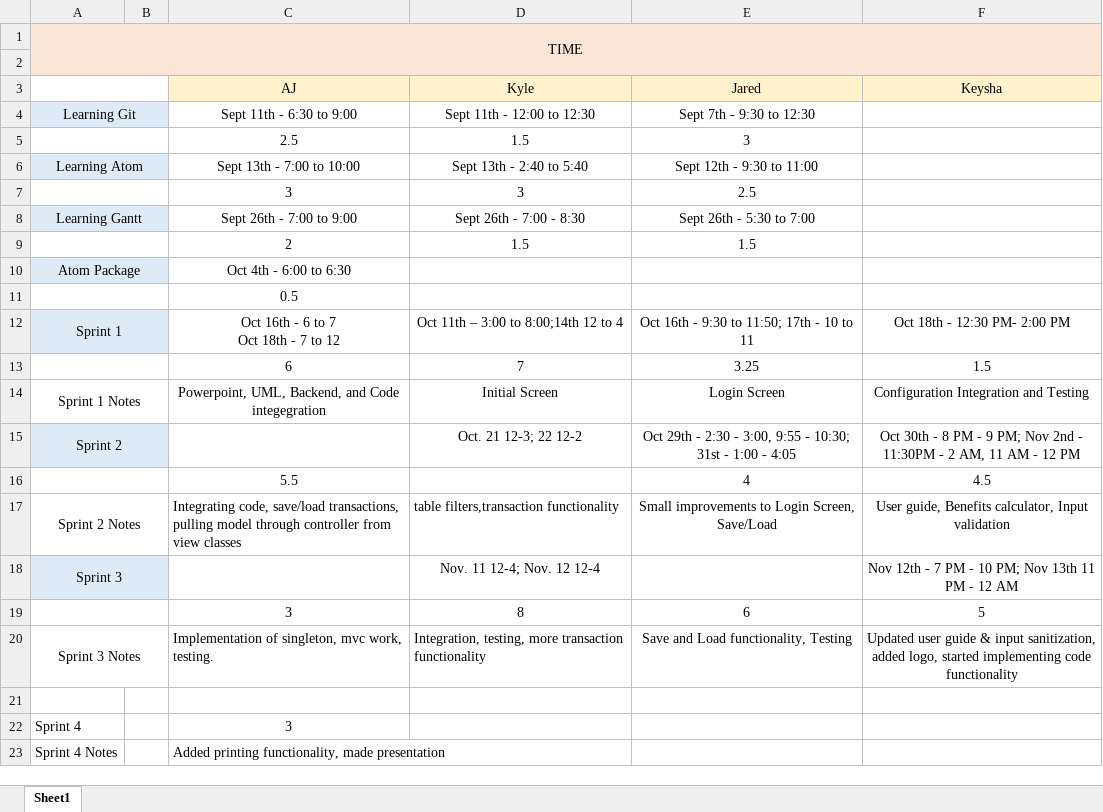
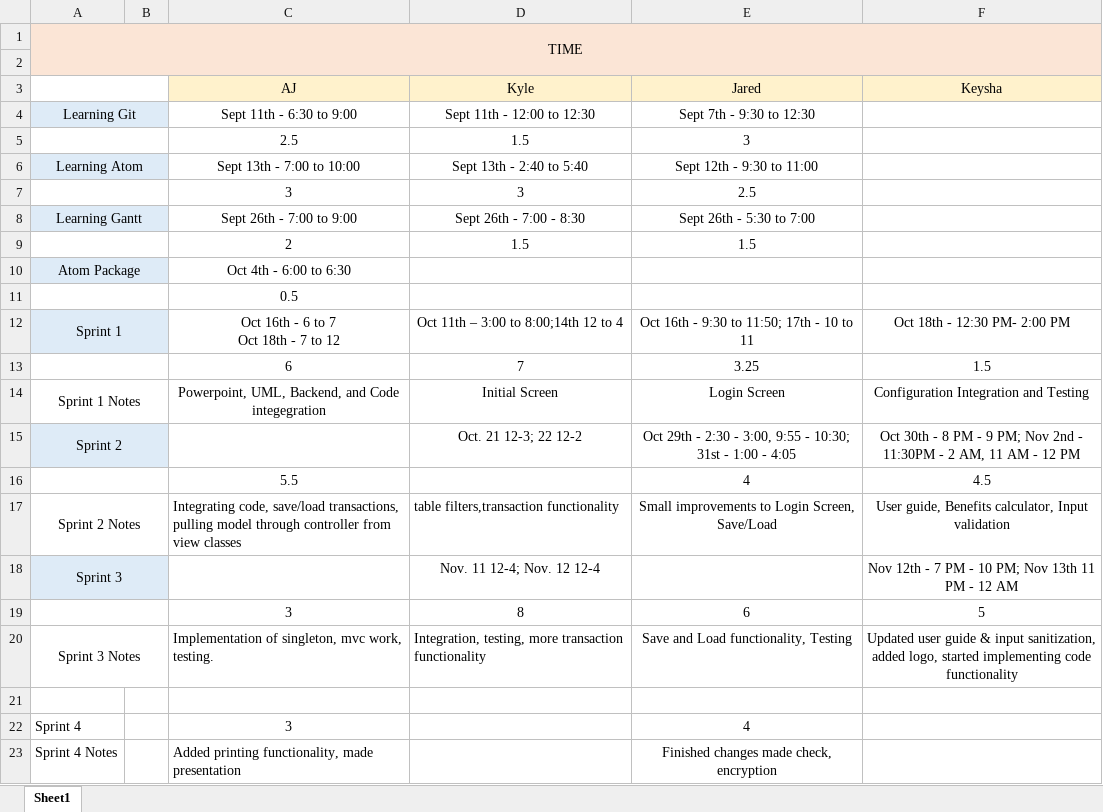
Before and after one commit to luckek/Gemini, an Excel workbook: timesheet.xlsx, sheet Sheet1, drawn as a sheet; values as stored, in another font and other column widths than the file's, no borders; the diff names each change by its address in the sheet, - before the commit and + after, or states it on an @@ line.

Commit message:
Add files via upload

```diff
--- a/timesheet.xlsx (sheet Sheet1)
+++ b/timesheet.xlsx (sheet Sheet1)
-E22 (Jared): (empty)
+E22 (Jared): 4
-E23 (Jared): (empty)
+E23 (Jared): Finished changes made check, encryption
```
